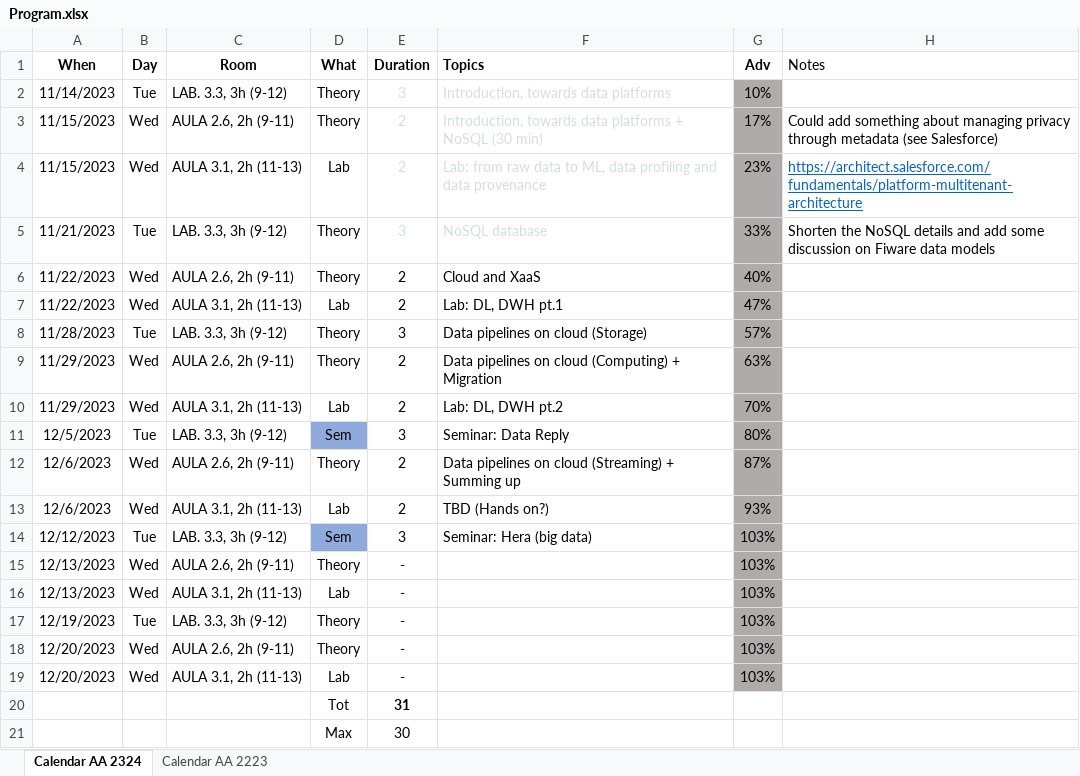
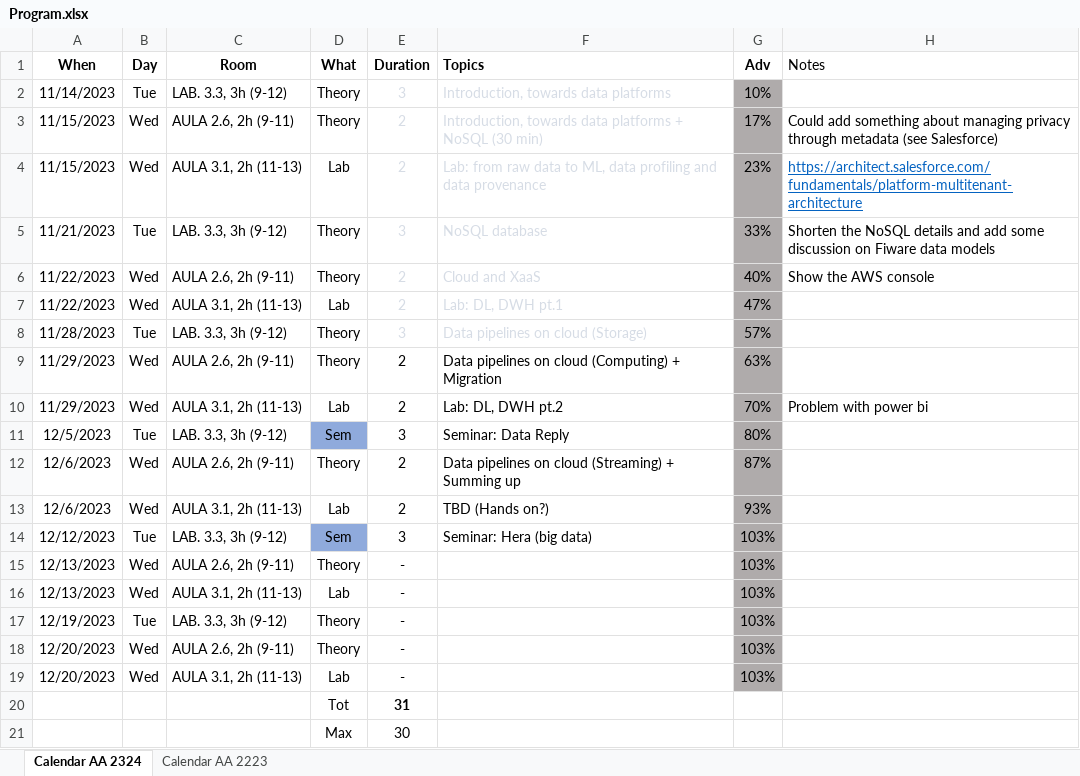
Before and after one commit to w4bo/AA2324-unibo-bigdataandcloudplatforms, an Excel workbook: Program.xlsx, sheet Calendar AA 2324, drawn as a sheet; values as stored, in another font and other column widths than the file's, no borders; conditional formats not drawn; the diff names each change by its address in the sheet, - before the commit and + after, or states it on an @@ line.

```diff
--- a/Program.xlsx (sheet Calendar AA 2324)
+++ b/Program.xlsx (sheet Calendar AA 2324)
-E6:F8 text colour: black
+E6:F8 text colour: #D6DCE5
-H6 (Notes): (empty)
+H6 (Notes): Show the AWS console
-H10 (Notes): (empty)
+H10 (Notes): Problem with power bi
```
Also changed, not shown: 2 other files.
